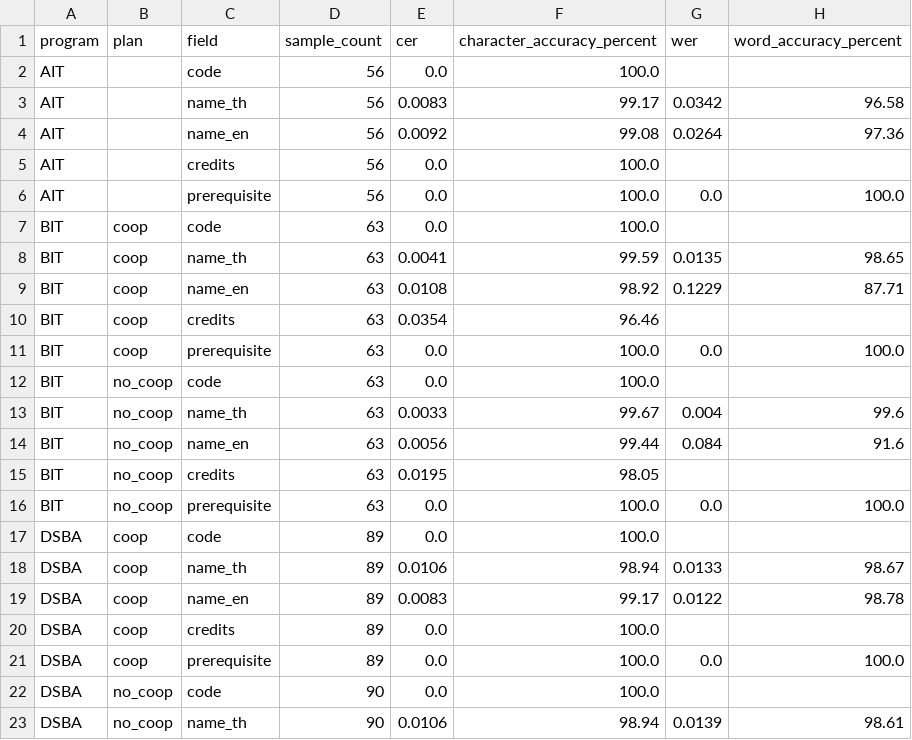
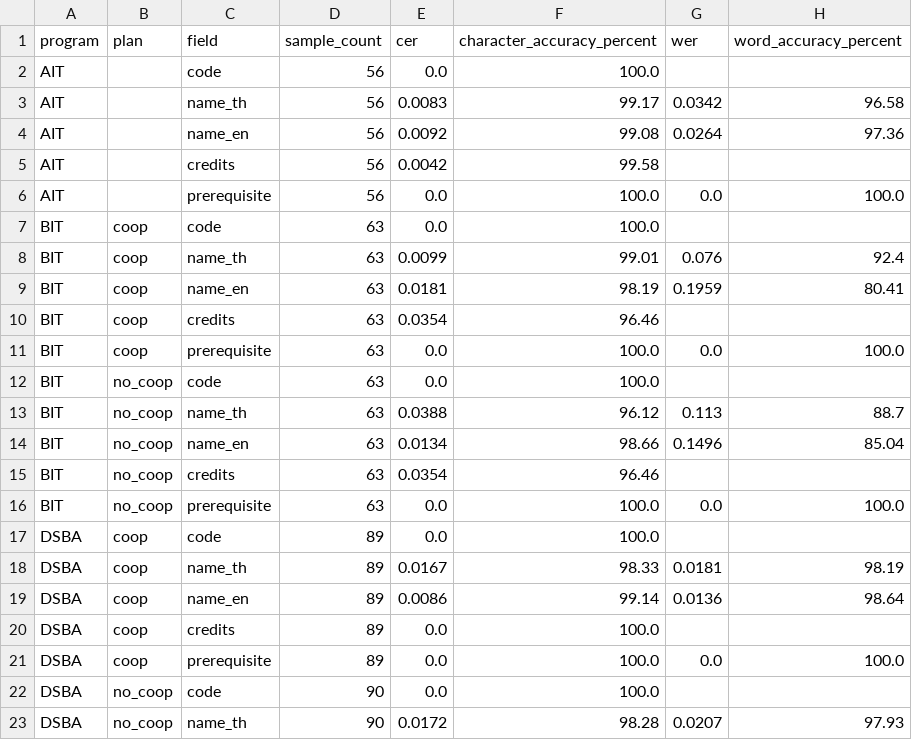
Before and after one commit to SalapaoXN/isd-2026-curriculum_2_cucumber, a CSV file: reports/evaluation/field_metrics.csv, drawn as a sheet; only a part is shown; the diff covers the shown part only.

Commit message:
eval output to reports/evaluation with cer-wer summary; frontend theme toggle

```diff
--- a/reports/evaluation/field_metrics.csv
+++ b/reports/evaluation/field_metrics.csv
@@ -4,7 +4,7 @@ AIT,,name_th,56,0.0083,99.17,0.0342,96.58
 AIT,,name_en,56,0.0092,99.08,0.0264,97.36
-AIT,,credits,56,0.0,100.0,,
+AIT,,credits,56,0.0042,99.58,,
 AIT,,prerequisite,56,0.0,100.0,0.0,100.0
 BIT,coop,code,63,0.0,100.0,,
-BIT,coop,name_th,63,0.0041,99.59,0.0135,98.65
-BIT,coop,name_en,63,0.0108,98.92,0.1229,87.71
+BIT,coop,name_th,63,0.0099,99.01,0.076,92.4
+BIT,coop,name_en,63,0.0181,98.19,0.1959,80.41
 BIT,coop,credits,63,0.0354,96.46,,
@@ -12,9 +12,9 @@ BIT,coop,prerequisite,63,0.0,100.0,0.0,100.0
 BIT,no_coop,code,63,0.0,100.0,,
-BIT,no_coop,name_th,63,0.0033,99.67,0.004,99.6
-BIT,no_coop,name_en,63,0.0056,99.44,0.084,91.6
-BIT,no_coop,credits,63,0.0195,98.05,,
+BIT,no_coop,name_th,63,0.0388,96.12,0.113,88.7
+BIT,no_coop,name_en,63,0.0134,98.66,0.1496,85.04
+BIT,no_coop,credits,63,0.0354,96.46,,
 BIT,no_coop,prerequisite,63,0.0,100.0,0.0,100.0
 DSBA,coop,code,89,0.0,100.0,,
-DSBA,coop,name_th,89,0.0106,98.94,0.0133,98.67
-DSBA,coop,name_en,89,0.0083,99.17,0.0122,98.78
+DSBA,coop,name_th,89,0.0167,98.33,0.0181,98.19
+DSBA,coop,name_en,89,0.0086,99.14,0.0136,98.64
 DSBA,coop,credits,89,0.0,100.0,,
@@ -22,2 +22,2 @@ DSBA,coop,prerequisite,89,0.0,100.0,0.0,100.0
 DSBA,no_coop,code,90,0.0,100.0,,
-DSBA,no_coop,name_th,90,0.0106,98.94,0.0139,98.61
+DSBA,no_coop,name_th,90,0.0172,98.28,0.0207,97.93
```
Also changed, not shown: 26 edited cells elsewhere in this file, 14 other files.
